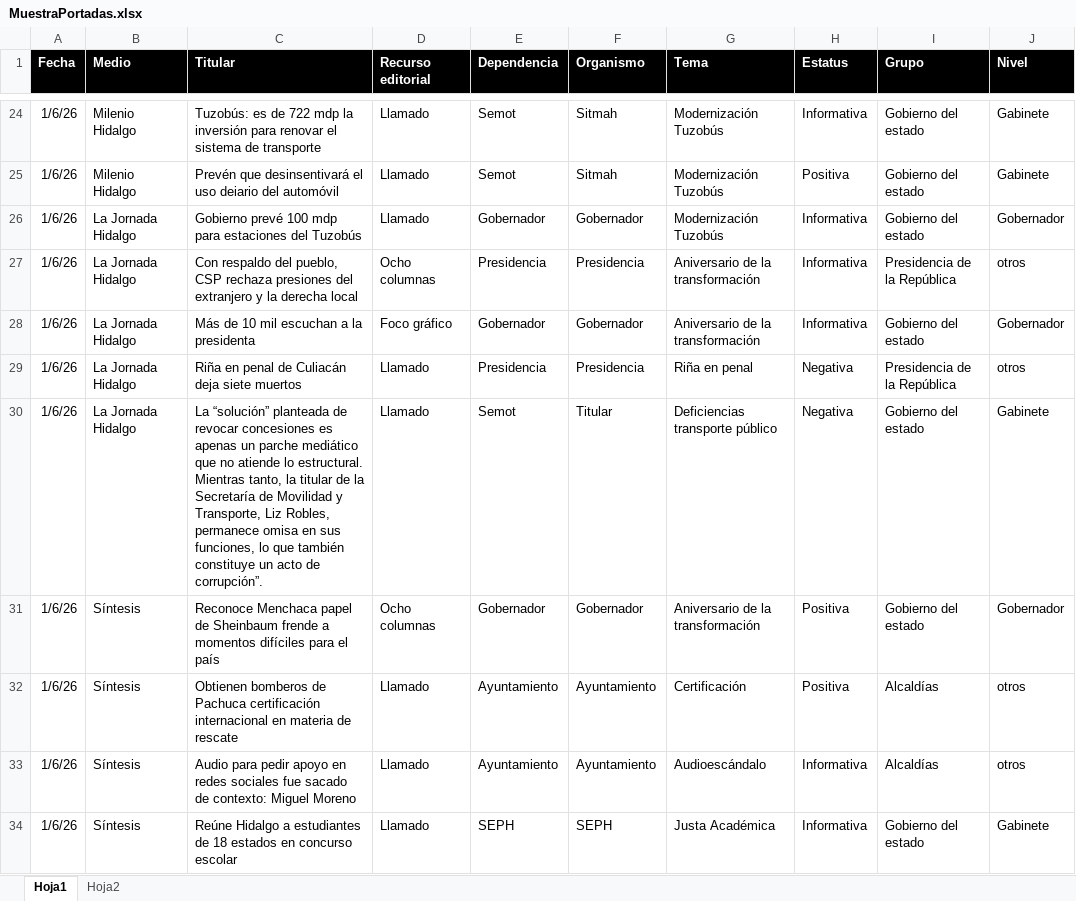
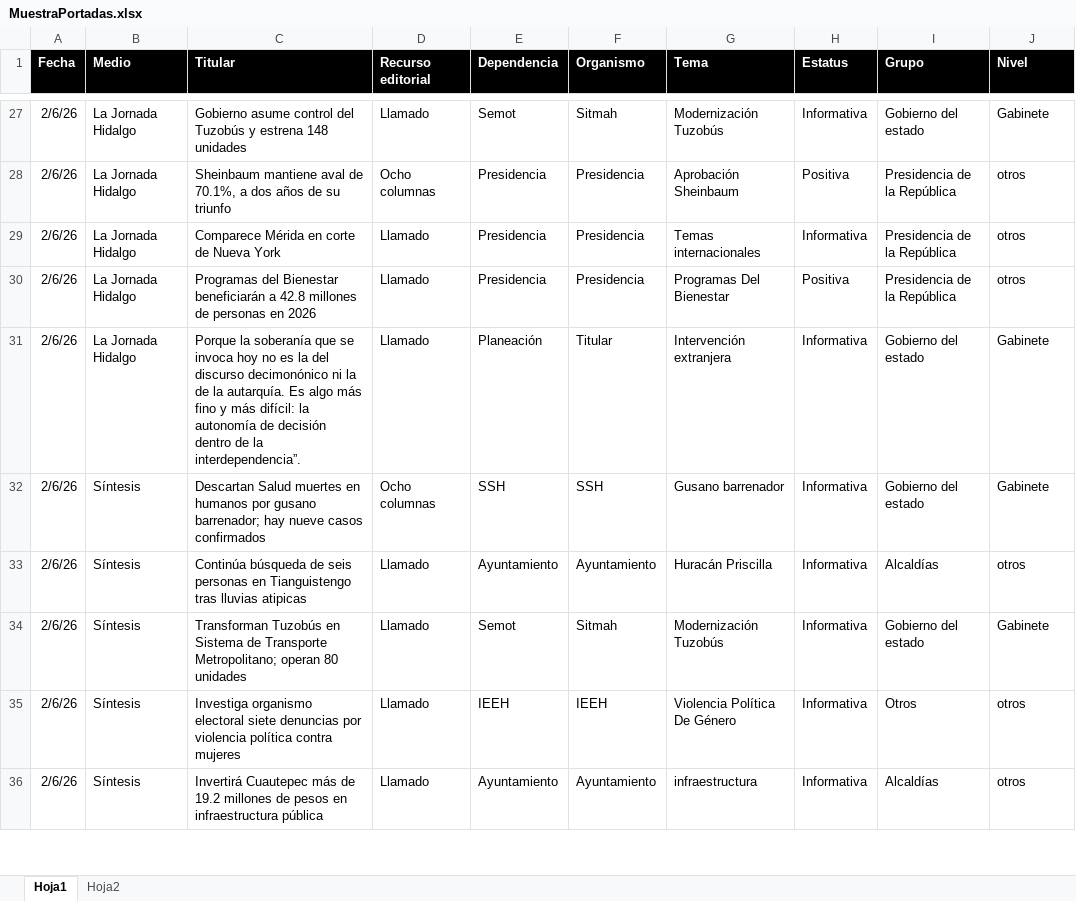
Before and after one commit to thelonious9/Reporteportadas, an Excel workbook: MuestraPortadas.xlsx, sheet Hoja1, drawn as a sheet; only a part is shown, gaps mark what is left out; values as stored, in another font and other column widths than the file's, no borders; table styles not drawn; removed rows and columns are numbered as before the commit, all else as after; the diff covers the shown part only; the diff names each change by its address in the sheet, - before the commit and + after, or states it on an @@ line.

```diff
--- a/MuestraPortadas.xlsx (sheet Hoja1)
+++ b/MuestraPortadas.xlsx (sheet Hoja1)
-A27 (Fecha): 1/6/26
+A27 (Fecha): 2/6/26
-B27 (Medio): Milenio Hidalgo
+B27 (Medio): La Jornada Hidalgo
-C27 (Titular): Tuzobús: es de 722 mdp la inversión para renovar el sistema de transporte
+C27 (Titular): Gobierno asume control del Tuzobús y estrena 148 unidades
-row 25: 1/6/26 | Milenio Hidalgo | Prevén que desinsentivará el uso deiario del automóvil | Llamado | Semot | Sitmah | Modernización Tuzobús | Positiva | Gobierno del estado | Gabinete
-row 26: 1/6/26 | La Jornada Hidalgo | Gobierno prevé 100 mdp para estaciones del Tuzobús | Llamado | Gobernador | Gobernador | Modernización Tuzobús | Informativa | Gobierno del estado | Gobernador
-A28 (Fecha): 1/6/26
+A28 (Fecha): 2/6/26
-C28 (Titular): Con respaldo del pueblo, CSP rechaza presiones del extranjero y la derecha local
+C28 (Titular): Sheinbaum mantiene aval de 70.1%, a dos años de su triunfo
-G28 (Tema): Aniversario de la transformación
+G28 (Tema): Aprobación Sheinbaum
-H28 (Estatus): Informativa
+H28 (Estatus): Positiva
-row 28: 1/6/26 | La Jornada Hidalgo | Más de 10 mil escuchan a la presidenta | Foco gráfico | Gobernador | Gobernador | Aniversario de la transformación | Informativa | Gobierno del estado | Gobernador
-A29 (Fecha): 1/6/26
+A29 (Fecha): 2/6/26
-C29 (Titular): Riña en penal de Culiacán deja siete muertos
+C29 (Titular): Comparece Mérida en corte de Nueva York
-G29 (Tema): Riña en penal
+G29 (Tema): Temas internacionales
-H29 (Estatus): Negativa
+H29 (Estatus): Informativa
+row 30: 2/6/26 | La Jornada Hidalgo | Programas del Bienestar beneficiarán a 42.8 millones de personas en 2026 | Llamado | Presidencia | Presidencia | Programas Del Bienestar | Positiva | Presidencia de la República | otros
-A31 (Fecha): 1/6/26
+A31 (Fecha): 2/6/26
-C31 (Titular): La “solución” planteada de revocar concesiones es apenas un parche mediático que no atiende lo estructural. Mientras tanto, la titular de la Secretaría de Movilidad y Transporte, Liz Robles, permanece omisa en sus funciones, lo que también constituye un acto de corrupción”.
+C31 (Titular): Porque la soberanía que se invoca hoy no es la del discurso decimonónico ni la de la autarquía. Es algo más fino y más difícil: la autonomía de decisión dentro de la interdependencia”.
-E31 (Dependencia): Semot
+E31 (Dependencia): Planeación
-G31 (Tema): Deficiencias transporte público
+G31 (Tema): Intervención extranjera
-H31 (Estatus): Negativa
+H31 (Estatus): Informativa
-row 31: 1/6/26 | Síntesis | Reconoce Menchaca papel de Sheinbaum frende a momentos difíciles para el país | Ocho columnas | Gobernador | Gobernador | Aniversario de la transformación | Positiva | Gobierno del estado | Gobernador
+row 32: 2/6/26 | Síntesis | Descartan Salud muertes en humanos por gusano barrenador; hay nueve casos confirmados | Ocho columnas | SSH | SSH | Gusano barrenador | Informativa | Gobierno del estado | Gabinete
-A33 (Fecha): 1/6/26
+A33 (Fecha): 2/6/26
-C33 (Titular): Obtienen bomberos de Pachuca certificación internacional en materia de rescate
+C33 (Titular): Continúa búsqueda de seis personas en Tianguistengo tras lluvias atipicas
-G33 (Tema): Certificación
+G33 (Tema): Huracán Priscilla
-H33 (Estatus): Positiva
+H33 (Estatus): Informativa
+row 34: 2/6/26 | Síntesis | Transforman Tuzobús en Sistema de Transporte Metropolitano; operan 80 unidades | Llamado | Semot | Sitmah | Modernización Tuzobús | Informativa | Gobierno del estado | Gabinete
+row 35: 2/6/26 | Síntesis | Investiga organismo electoral siete denuncias por violencia política contra mujeres | Llamado | IEEH | IEEH | Violencia Política De Género | Informativa | Otros | otros
-A36 (Fecha): 1/6/26
+A36 (Fecha): 2/6/26
-C36 (Titular): Audio para pedir apoyo en redes sociales fue sacado de contexto: Miguel Moreno
+C36 (Titular): Invertirá Cuautepec más de 19.2 millones de pesos en infraestructura pública
-G36 (Tema): Audioescándalo
+G36 (Tema): infraestructura
-row 34: 1/6/26 | Síntesis | Reúne Hidalgo a estudiantes de 18 estados en concurso escolar | Llamado | SEPH | SEPH | Justa Académica | Informativa | Gobierno del estado | Gabinete
```
Also changed, not shown: 30 added rows, 27 removed rows and 100 edited cells elsewhere in this sheet, 1 other file.
